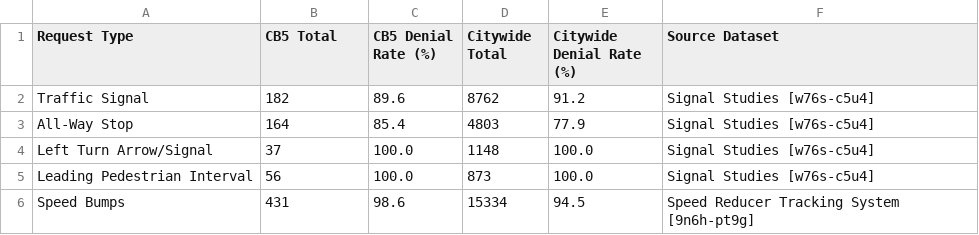
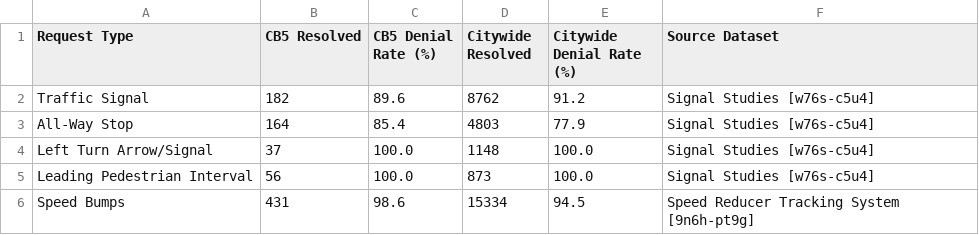
Before and after one commit to ryan-kel/d30_DOT_Saftey_Requests, a CSV file: output/table_04_denial_rates_by_type.csv, drawn as a sheet.

```diff
--- a/output/table_04_denial_rates_by_type.csv
+++ b/output/table_04_denial_rates_by_type.csv
@@ -1,2 +1,2 @@
-Request Type,CB5 Total,CB5 Denial Rate (%),Citywide Total,Citywide Denial Rate (%),Source Dataset
+Request Type,CB5 Resolved,CB5 Denial Rate (%),Citywide Resolved,Citywide Denial Rate (%),Source Dataset
 Traffic Signal,182,89.6,8762,91.2,Signal Studies [w76s-c5u4]
```
Also changed, not shown: output/table_03_year_over_year_trends_signal.csv, output/table_03z_year_over_year_full_signal.csv, 24 other files.
